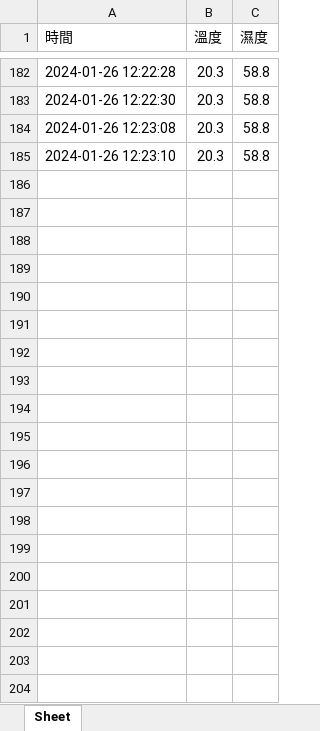
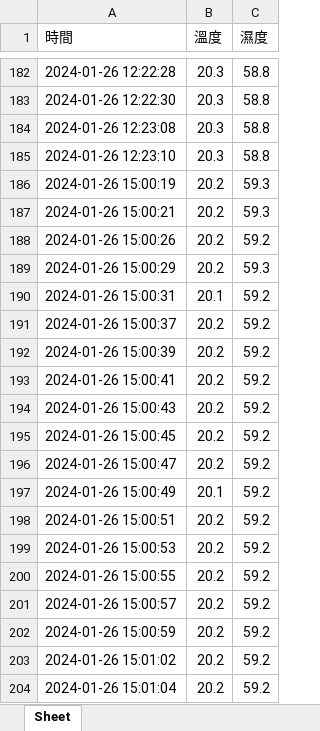
Before and after one commit to TWKuoNW/PyModbusCommunication, an Excel workbook: log/2024-01-26.xlsx, sheet Sheet, drawn as a sheet; only a part is shown, gaps mark what is left out; values as stored, in another font and other column widths than the file's, no borders; the diff covers the shown part only; the diff names each change by its address in the sheet, - before the commit and + after, or states it on an @@ line.

```diff
--- a/log/2024-01-26.xlsx (sheet Sheet)
+++ b/log/2024-01-26.xlsx (sheet Sheet)
+row 186: 2024-01-26 15:00:19 | 20.2 | 59.3
+row 187: 2024-01-26 15:00:21 | 20.2 | 59.3
+row 188: 2024-01-26 15:00:26 | 20.2 | 59.2
+row 189: 2024-01-26 15:00:29 | 20.2 | 59.3
+row 190: 2024-01-26 15:00:31 | 20.1 | 59.2
+row 191: 2024-01-26 15:00:37 | 20.2 | 59.2
+row 192: 2024-01-26 15:00:39 | 20.2 | 59.2
+row 193: 2024-01-26 15:00:41 | 20.2 | 59.2
+row 194: 2024-01-26 15:00:43 | 20.2 | 59.2
+row 195: 2024-01-26 15:00:45 | 20.2 | 59.2
+row 196: 2024-01-26 15:00:47 | 20.2 | 59.2
+row 197: 2024-01-26 15:00:49 | 20.1 | 59.2
+row 198: 2024-01-26 15:00:51 | 20.2 | 59.2
+row 199: 2024-01-26 15:00:53 | 20.2 | 59.2
+row 200: 2024-01-26 15:00:55 | 20.2 | 59.2
+row 201: 2024-01-26 15:00:57 | 20.2 | 59.2
+row 202: 2024-01-26 15:00:59 | 20.2 | 59.2
+row 203: 2024-01-26 15:01:02 | 20.2 | 59.2
+row 204: 2024-01-26 15:01:04 | 20.2 | 59.2
```
Also changed, not shown: 225 added rows elsewhere in this sheet, 2 other files.
